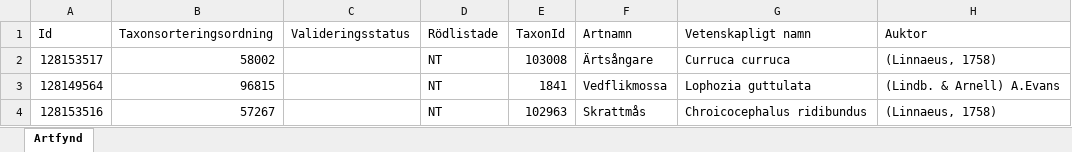
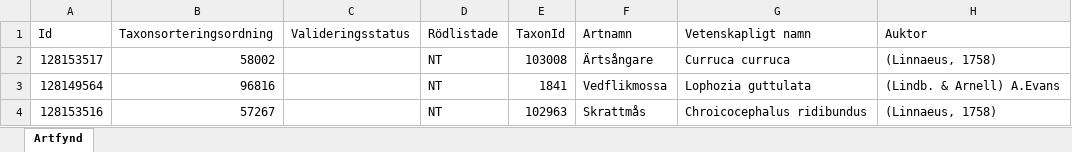
Before and after one commit to klasma/Logging_1257, an Excel workbook: artfynd/A 38101-2024 artfynd.xlsx, sheet Artfynd, drawn as a sheet; only a part is shown; values as stored, in another font and other column widths than the file's, no borders; the diff names each change by its address in the sheet, - before the commit and + after, or states it on an @@ line.

```diff
--- a/artfynd/A 38101-2024 artfynd.xlsx (sheet Artfynd)
+++ b/artfynd/A 38101-2024 artfynd.xlsx (sheet Artfynd)
-B3 (Taxonsorteringsordning): 96815
+B3 (Taxonsorteringsordning): 96816
```
Also changed, not shown: artfynd/A 15068-2023 artfynd.xlsx, artfynd/A 31926-2024 artfynd.xlsx, 36 other files.
